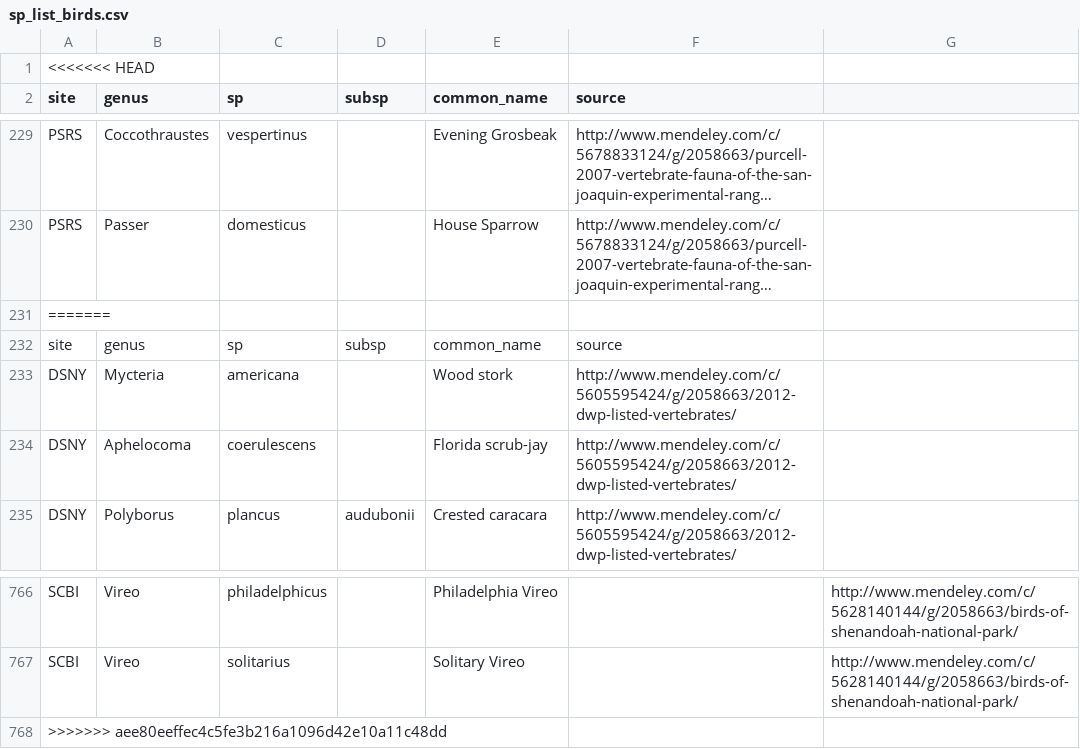
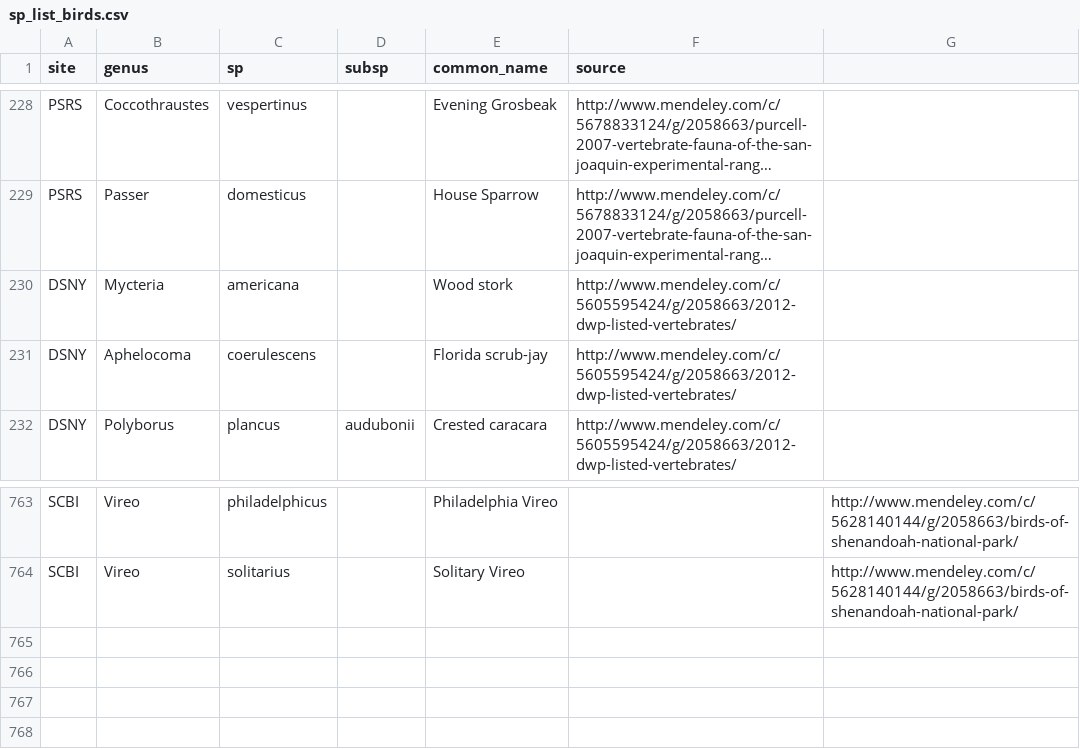
Before and after one commit to fluby/neonetods, a CSV file: data/temporary_data/sp_list_birds.csv, drawn as a sheet; only a part is shown, gaps mark what is left out; long unchanged cells end in …; the diff names each change by its address in the sheet, - before the commit and + after, or states it on an @@ line.

Commit message:
fixed sp_list_birds file

```diff
--- a/data/temporary_data/sp_list_birds.csv
+++ b/data/temporary_data/sp_list_birds.csv
-row 1: <<<<<<< HEAD
-row 231: =======
-row 232: site | genus | sp | subsp | common_name | source
-row 768: >>>>>>> aee80eeffec4c5fe3b216a1096d42e10a11c48dd
```
